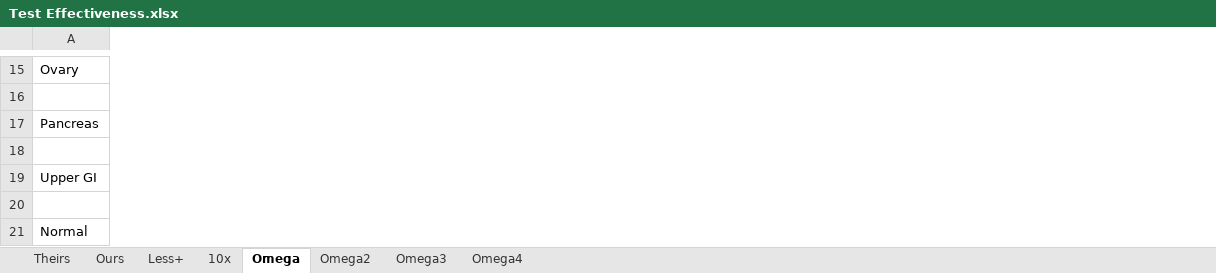
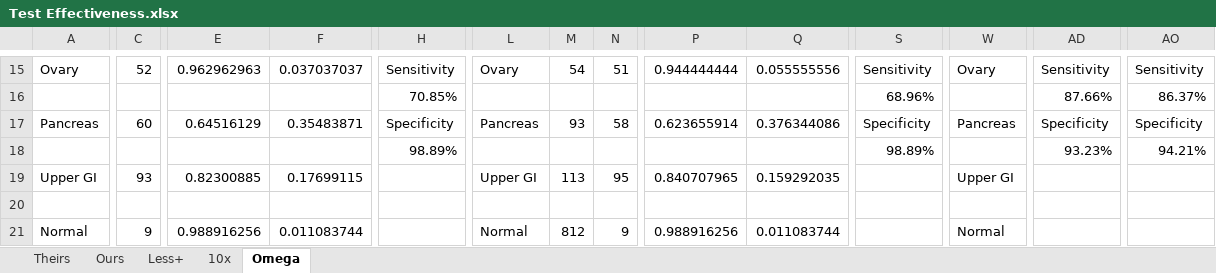
Before and after one commit to steven7214/CDNN, an Excel workbook: Data/CancerSEEK/Test Effectiveness.xlsx, sheet Omega, drawn as a sheet; only a part is shown, gaps mark what is left out; values as stored, in another font and other column widths than the file's, no borders; rows hold the shown columns only; the diff covers the shown part only; the diff names each change by its address in the sheet, - before the commit and + after, or states it on an @@ line.

Commit message:
asdf

```diff
--- a/Data/CancerSEEK/Test Effectiveness.xlsx (sheet Omega)
+++ b/Data/CancerSEEK/Test Effectiveness.xlsx (sheet Omega)
-sheet tab: Omega2
-sheet tab: Omega3
-sheet tab: Omega4
+column C, rows 15-21: 52 |  | 60 |  | 93 |  | 9
+column E, rows 15-21: 0.962962963 |  | 0.64516129 |  | 0.82300885 |  | 0.988916256
+column F, rows 15-21: 0.037037037 |  | 0.35483871 |  | 0.17699115 |  | 0.011083744
+column H, rows 15-18: Sensitivity | 70.85% | Specificity | 98.89%
+column L, rows 15-21: Ovary |  | Pancreas |  | Upper GI |  | Normal
+column M, rows 15-21: 54 |  | 93 |  | 113 |  | 812
+column N, rows 15-21: 51 |  | 58 |  | 95 |  | 9
+column P, rows 15-21: 0.944444444 |  | 0.623655914 |  | 0.840707965 |  | 0.988916256
+column Q, rows 15-21: 0.055555556 |  | 0.376344086 |  | 0.159292035 |  | 0.011083744
+column S, rows 15-18: Sensitivity | 68.96% | Specificity | 98.89%
+column W, rows 15-21: Ovary |  | Pancreas |  | Upper GI |  | Normal
+column AD, rows 15-18: Sensitivity | 87.66% | Specificity | 93.23%
+column AO, rows 15-18: Sensitivity | 86.37% | Specificity | 94.21%
-row 16: (empty)
+row 16:  |  |  |  | 70.85% |  |  |  |  |  | 68.96% |  | 87.66% | 86.37%
-row 18: (empty)
+row 18:  |  |  |  | 98.89% |  |  |  |  |  | 98.89% |  | 93.23% | 94.21%
```
Also changed, not shown: 7 added rows, 7 removed rows, 31 added columns, 6 removed columns and 15 edited cells elsewhere in this sheet, formulas that keep their value.
